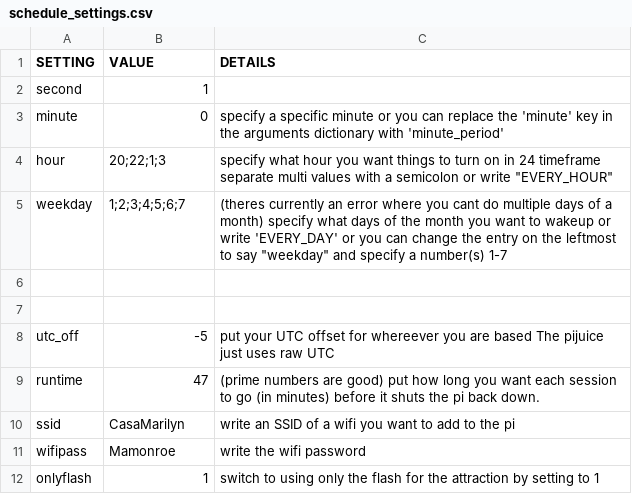
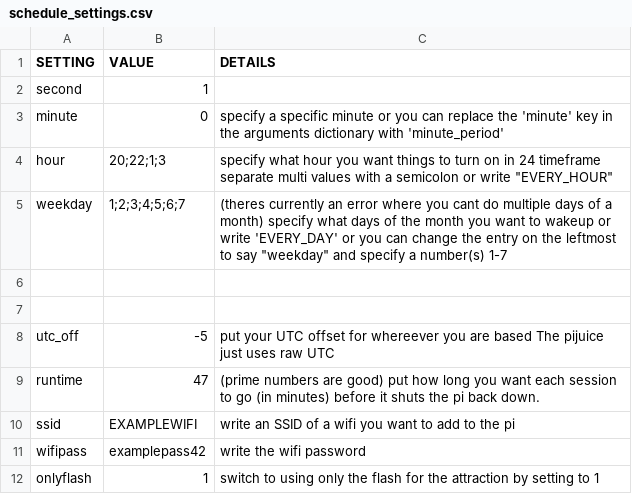
Before and after one commit to Digital-Naturalism-Laboratories/Mothbox, a CSV file: Software/schedule_settings.csv, drawn as a sheet.

Commit message:
Update schedule_settings.csv

```diff
--- a/Software/schedule_settings.csv
+++ b/Software/schedule_settings.csv
@@ -9,4 +9,4 @@ utc_off,-5, put your UTC offset for whereever you are based The pijuice just use
 runtime, 47, (prime numbers are good) put how long you want each session to go (in minutes) before it shuts the pi back down.
-ssid, CasaMarilyn, write an SSID of a wifi you want to add to the pi
-wifipass, Mamonroe, write the wifi password
+ssid, EXAMPLEWIFI, write an SSID of a wifi you want to add to the pi
+wifipass, examplepass42, write the wifi password
 onlyflash,1,switch to using only the flash for the attraction by setting to 1
```
